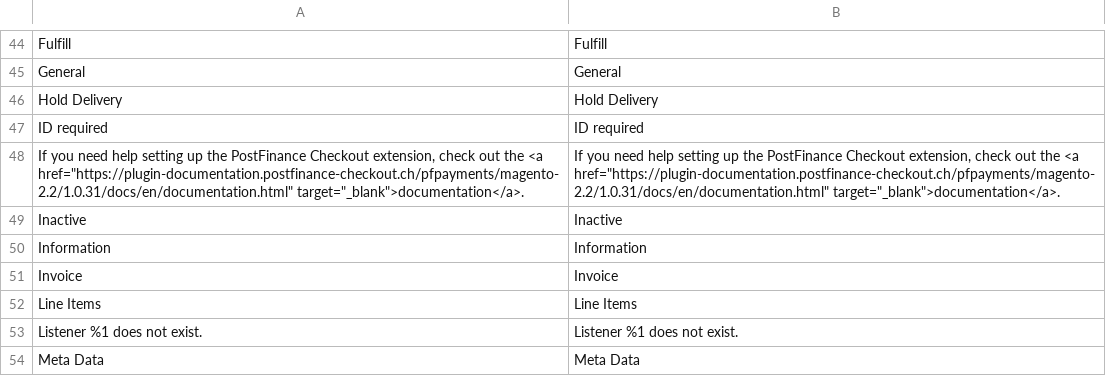
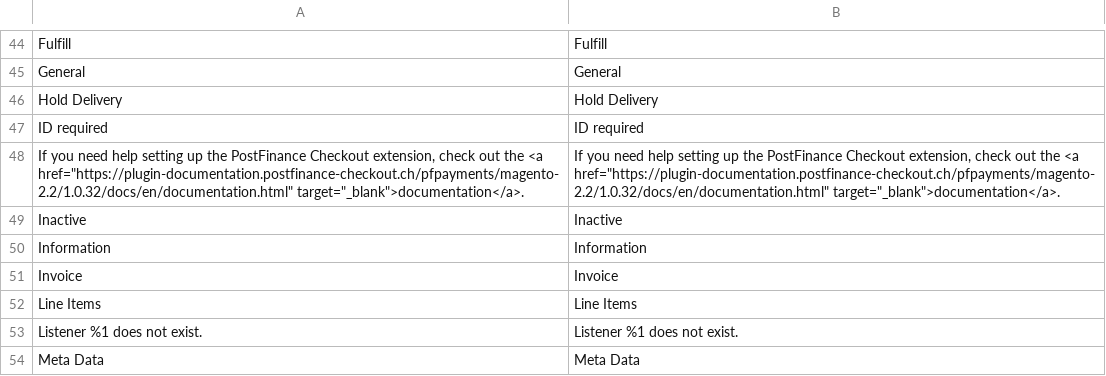
Before and after one commit to pfpayments/magento-2.2, a CSV file: i18n/en_US.csv, drawn as a sheet; only a part is shown, gaps mark what is left out.

```diff
--- a/i18n/en_US.csv
+++ b/i18n/en_US.csv
@@ -47,3 +47,3 @@
 "ID required","ID required"
-"If you need help setting up the PostFinance Checkout extension, check out the <a href=""https://plugin-documentation.postfinance-checkout.ch/pfpayments/magento-2.2/1.0.31/docs/en/documentation.html"" target=""_blank"">documentation</a>.","If you need help setting up the PostFinance Checkout extension, check out the <a href=""https://plugin-documentation.postfinance-checkout.ch/pfpayments/magento-2.2/1.0.31/docs/en/documentation.html"" target=""_blank"">documentation</a>."
+"If you need help setting up the PostFinance Checkout extension, check out the <a href=""https://plugin-documentation.postfinance-checkout.ch/pfpayments/magento-2.2/1.0.32/docs/en/documentation.html"" target=""_blank"">documentation</a>.","If you need help setting up the PostFinance Checkout extension, check out the <a href=""https://plugin-documentation.postfinance-checkout.ch/pfpayments/magento-2.2/1.0.32/docs/en/documentation.html"" target=""_blank"">documentation</a>."
 "Inactive","Inactive"
```
Also changed, not shown: i18n/de_DE.csv, 7 other files.
